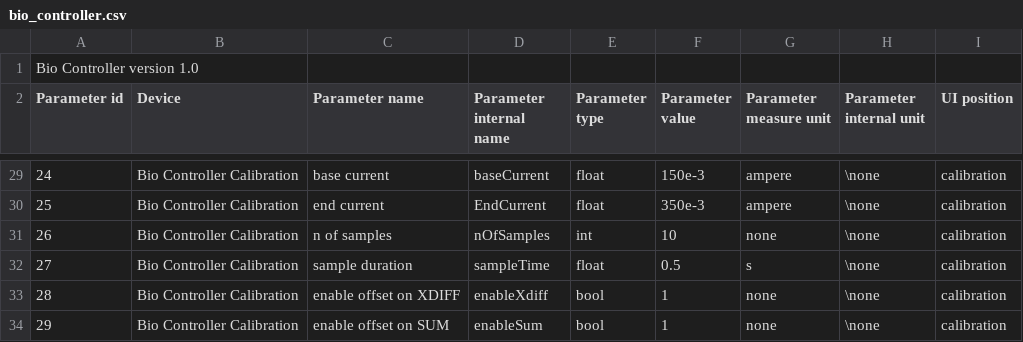
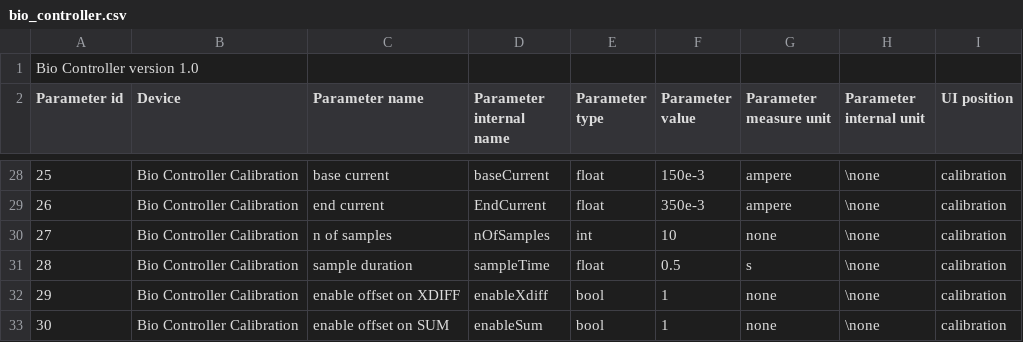
Before and after one commit to RiccardoFortiUnits/bioTweezer_fpga, a CSV file: external code/python/bio_controller.csv, drawn as a sheet; only a part is shown, gaps mark what is left out; the diff covers the shown part only.

```diff
--- a/external code/python/bio_controller.csv
+++ b/external code/python/bio_controller.csv
@@ -29,6 +28,6 @@ Parameter id,Device,Parameter name,Parameter internal name,Parameter type,Parame
-24,Bio Controller Calibration,base current,baseCurrent,float,150e-3,ampere,\none,calibration
-25,Bio Controller Calibration,end current,EndCurrent,float,350e-3,ampere,\none,calibration
-26,Bio Controller Calibration,n of samples,nOfSamples,int,10,none,\none,calibration
-27,Bio Controller Calibration,sample duration,sampleTime,float,0.5,s,\none,calibration
-28,Bio Controller Calibration,enable offset on XDIFF,enableXdiff,bool,1,none,\none,calibration
-29,Bio Controller Calibration,enable offset on SUM,enableSum,bool,1,none,\none,calibration
+25,Bio Controller Calibration,base current,baseCurrent,float,150e-3,ampere,\none,calibration
+26,Bio Controller Calibration,end current,EndCurrent,float,350e-3,ampere,\none,calibration
+27,Bio Controller Calibration,n of samples,nOfSamples,int,10,none,\none,calibration
+28,Bio Controller Calibration,sample duration,sampleTime,float,0.5,s,\none,calibration
+29,Bio Controller Calibration,enable offset on XDIFF,enableXdiff,bool,1,none,\none,calibration
+30,Bio Controller Calibration,enable offset on SUM,enableSum,bool,1,none,\none,calibration
```
Also changed, not shown: 3 added rows, 4 removed rows and 21 edited cells elsewhere in this file, 9 other files.
